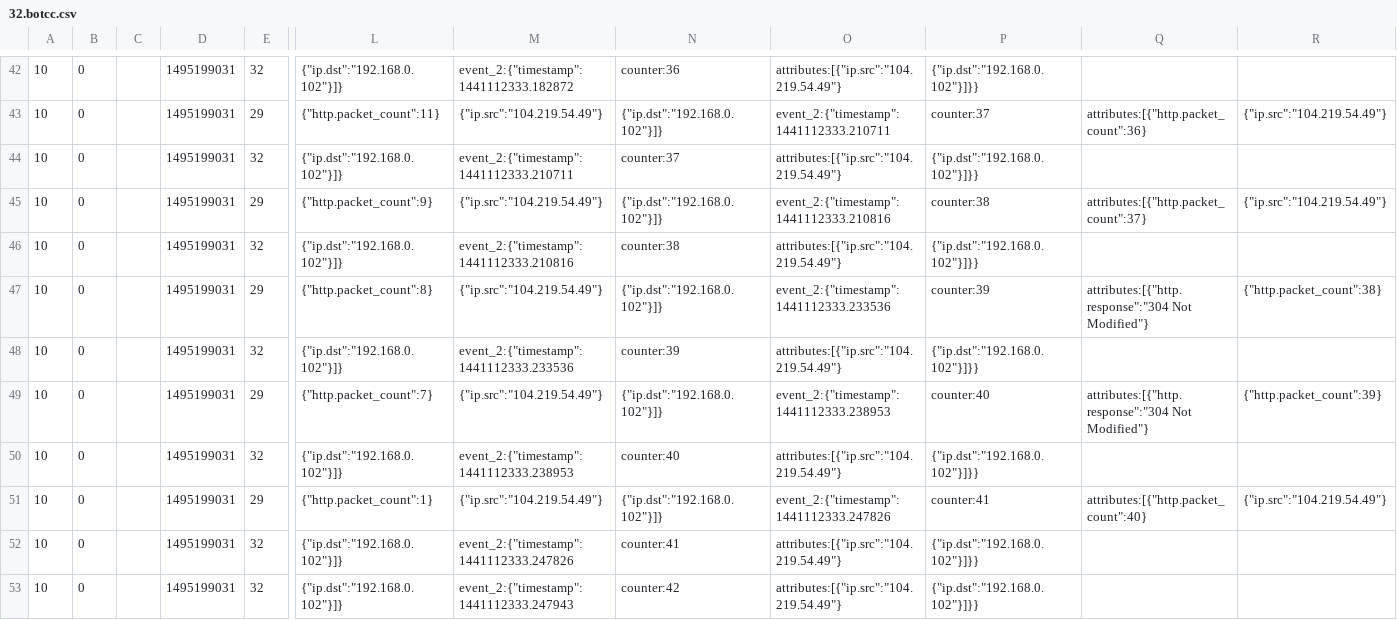
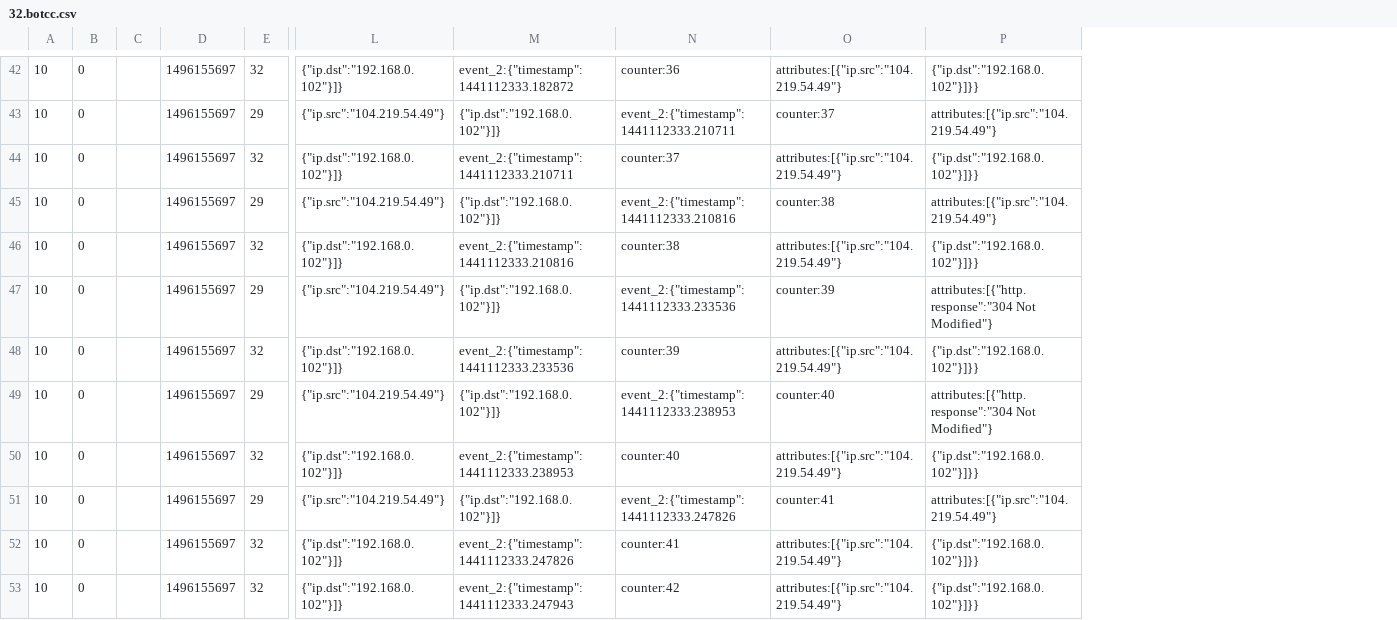
Before and after one commit to Montimage/mmt-security, a CSV file: check/expect/32.botcc.csv, drawn as a sheet; only a part is shown, gaps mark what is left out; removed rows and columns are numbered as before the commit, all else as after; the diff covers the shown part only; the diff names each change by its address in the sheet, - before the commit and + after, or states it on an @@ line.

```diff
--- a/check/expect/32.botcc.csv
+++ b/check/expect/32.botcc.csv
-column D, rows 42-53: all 1495199031
+column D, rows 42-53: all 1496155697
-column Q, rows 43-51: attributes:[{"http.packet_count":36} |  | attributes:[{"http.packet_count":37} |  | attributes:[{"http.response":"304 Not Modified"} |  | attributes:[{"http.response":"304 Not Modified"} |  | attributes:[{"http.packet_count":40}
-column R, rows 43-51: {"ip.src":"104.219.54.49"} |  | {"ip.src":"104.219.54.49"} |  | {"http.packet_count":38} |  | {"http.packet_count":39} |  | {"ip.src":"104.219.54.49"}
-L43: {"http.packet_count":11}
+L43: {"ip.src":"104.219.54.49"}
-M43: {"ip.src":"104.219.54.49"}
+M43: {"ip.dst":"192.168.0.102"}]}
-N43: {"ip.dst":"192.168.0.102"}]}
+N43: event_2:{"timestamp":1441112333.210711
-O43: event_2:{"timestamp":1441112333.210711
+O43: counter:37
-P43: counter:37
+P43: attributes:[{"ip.src":"104.219.54.49"}
-L45: {"http.packet_count":9}
+L45: {"ip.src":"104.219.54.49"}
-M45: {"ip.src":"104.219.54.49"}
+M45: {"ip.dst":"192.168.0.102"}]}
-N45: {"ip.dst":"192.168.0.102"}]}
+N45: event_2:{"timestamp":1441112333.210816
-O45: event_2:{"timestamp":1441112333.210816
+O45: counter:38
-P45: counter:38
+P45: attributes:[{"ip.src":"104.219.54.49"}
-L47: {"http.packet_count":8}
+L47: {"ip.src":"104.219.54.49"}
-M47: {"ip.src":"104.219.54.49"}
+M47: {"ip.dst":"192.168.0.102"}]}
-N47: {"ip.dst":"192.168.0.102"}]}
+N47: event_2:{"timestamp":1441112333.233536
-O47: event_2:{"timestamp":1441112333.233536
+O47: counter:39
-P47: counter:39
+P47: attributes:[{"http.response":"304 Not Modified"}
-L49: {"http.packet_count":7}
+L49: {"ip.src":"104.219.54.49"}
-M49: {"ip.src":"104.219.54.49"}
+M49: {"ip.dst":"192.168.0.102"}]}
-N49: {"ip.dst":"192.168.0.102"}]}
+N49: event_2:{"timestamp":1441112333.238953
-O49: event_2:{"timestamp":1441112333.238953
+O49: counter:40
-P49: counter:40
+P49: attributes:[{"http.response":"304 Not Modified"}
-L51: {"http.packet_count":1}
+L51: {"ip.src":"104.219.54.49"}
-M51: {"ip.src":"104.219.54.49"}
+M51: {"ip.dst":"192.168.0.102"}]}
-N51: {"ip.dst":"192.168.0.102"}]}
+N51: event_2:{"timestamp":1441112333.247826
-O51: event_2:{"timestamp":1441112333.247826
+O51: counter:41
-P51: counter:41
+P51: attributes:[{"ip.src":"104.219.54.49"}
```
Also changed, not shown: 54 edited cells elsewhere in this file, check/expect/10.http.port.csv, check/expect/12.uri_invalid.csv, 3 other files.
